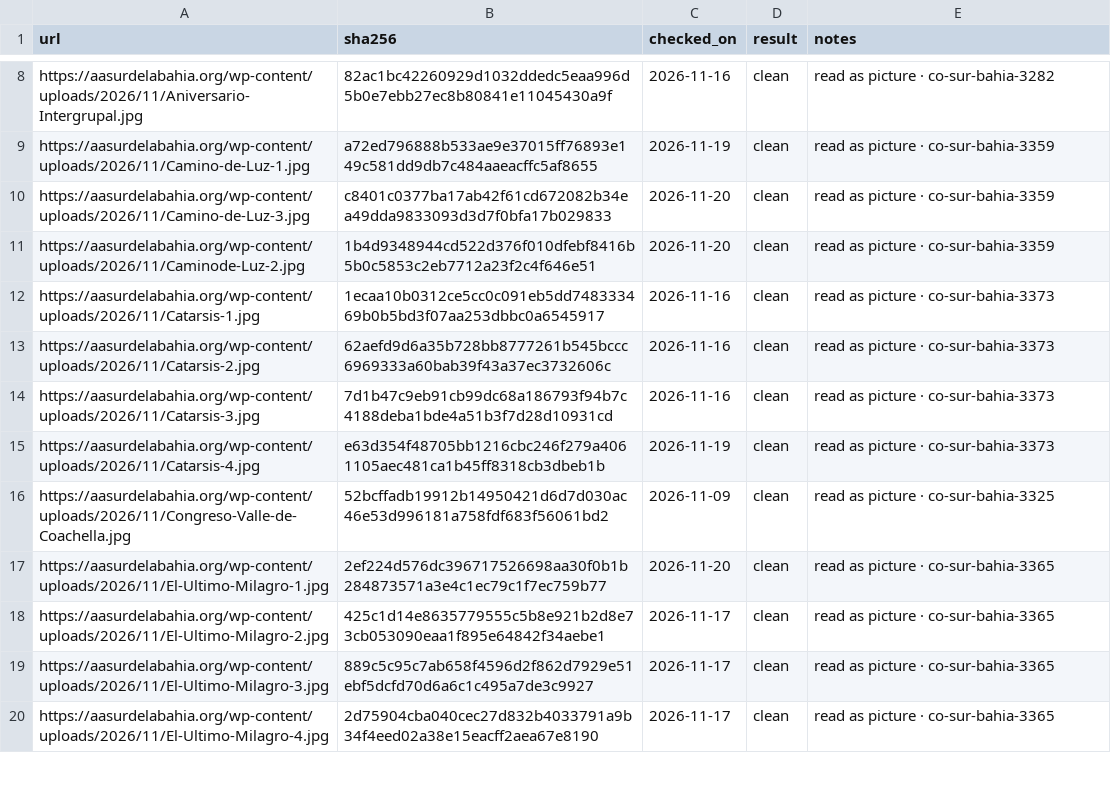
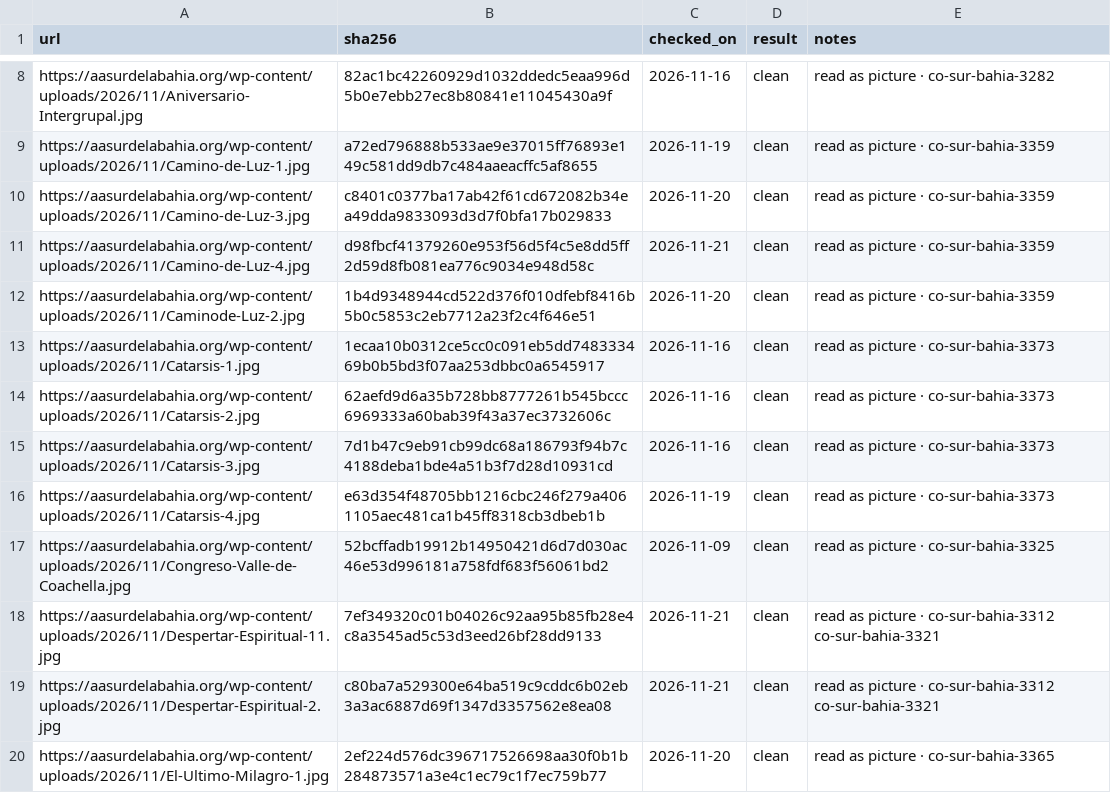
Before and after one commit to MKP715/MSCA09, a CSV file: data/office-flyer-review.csv, drawn as a sheet; only a part is shown, gaps mark what is left out; the shorter side is filled out with more unchanged rows.

```diff
--- a/data/office-flyer-review.csv
+++ b/data/office-flyer-review.csv
@@ -10,2 +10,3 @@ https://aasurdelabahia.org/wp-content/uploads/2026/11/Camino-de-Luz-1.jpg,a72ed7
 https://aasurdelabahia.org/wp-content/uploads/2026/11/Camino-de-Luz-3.jpg,c8401c0377ba17ab42f61cd672082b34ea49dda9833093d3d7f0bfa17b029833,2026-11-20,clean,read as picture · co-sur-bahia-3359
+https://aasurdelabahia.org/wp-content/uploads/2026/11/Camino-de-Luz-4.jpg,d98fbcf41379260e953f56d5f4c5e8dd5ff2d59d8fb081ea776c9034e948d58c,2026-11-21,clean,read as picture · co-sur-bahia-3359
 https://aasurdelabahia.org/wp-content/uploads/2026/11/Caminode-Luz-2.jpg,1b4d9348944cd522d376f010dfebf8416b5b0c5853c2eb7712a23f2c4f646e51,2026-11-20,clean,read as picture · co-sur-bahia-3359
@@ -16,2 +17,4 @@ https://aasurdelabahia.org/wp-content/uploads/2026/11/Catarsis-4.jpg,e63d354f487
 https://aasurdelabahia.org/wp-content/uploads/2026/11/Congreso-Valle-de-Coachella.jpg,52bcffadb19912b14950421d6d7d030ac46e53d996181a758fdf683f56061bd2,2026-11-09,clean,read as picture · co-sur-bahia-3325
+https://aasurdelabahia.org/wp-content/uploads/2026/11/Despertar-Espiritual-11.jpg,7ef349320c01b04026c92aa95b85fb28e4c8a3545ad5c53d3eed26bf28dd9133,2026-11-21,clean,read as picture · co-sur-bahia-3312 co-sur-bahia-3321
+https://aasurdelabahia.org/wp-content/uploads/2026/11/Despertar-Espiritual-2.jpg,c80ba7a529300e64ba519c9cddc6b02eb3a3ac6887d69f1347d3357562e8ea08,2026-11-21,clean,read as picture · co-sur-bahia-3312 co-sur-bahia-3321
 https://aasurdelabahia.org/wp-content/uploads/2026/11/El-Ultimo-Milagro-1.jpg,2ef224d576dc396717526698aa30f0b1b284873571a3e4c1ec79c1f7ec759b77,2026-11-20,clean,read as picture · co-sur-bahia-3365
```
Also changed, not shown: 1 other file.
